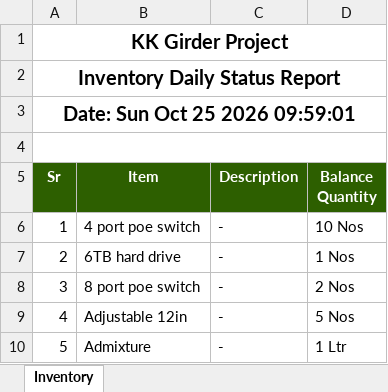
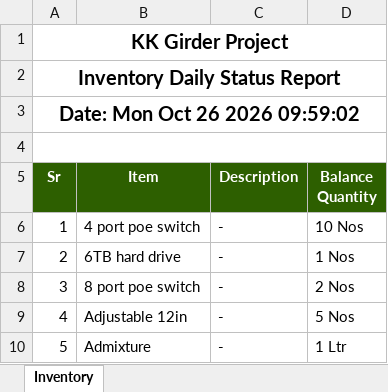
Before and after one commit to MuhammadShamaasSenarios/construction-management-documents, an Excel workbook: 12 Km bridge over River Indus connecting Ghotki with Kandhkot/InventoryReport.xlsx, sheet Inventory, drawn as a sheet; only a part is shown; values as stored, in another font and other column widths than the file's, no borders; the diff names each change by its address in the sheet, - before the commit and + after, or states it on an @@ line.

Commit message:
Storage Upload: InventoryReport.xlsx

```diff
--- a/12 Km bridge over River Indus connecting Ghotki with Kandhkot/InventoryReport.xlsx (sheet Inventory)
+++ b/12 Km bridge over River Indus connecting Ghotki with Kandhkot/InventoryReport.xlsx (sheet Inventory)
-A3 (Sr): Date: Sun Oct 25 2026 09:59:01
+A3 (Sr): Date: Mon Oct 26 2026 09:59:02
```
